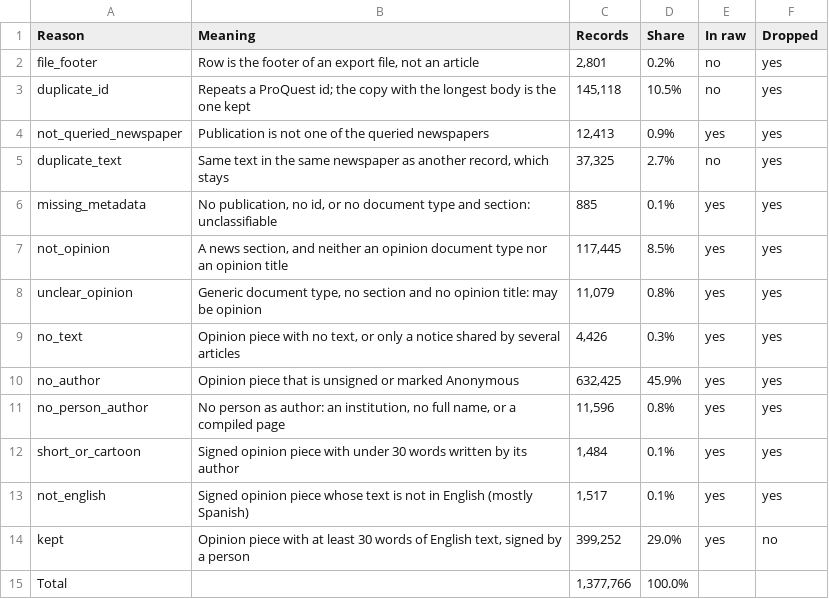
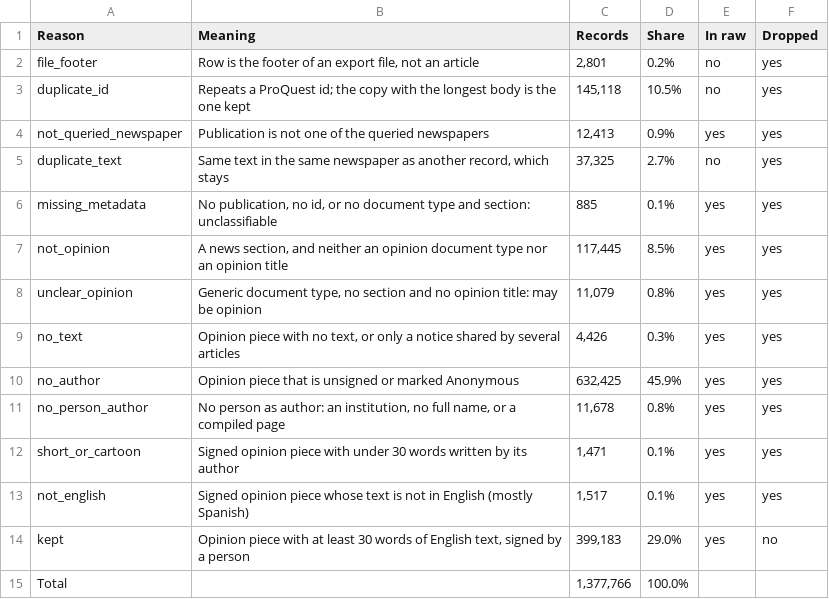
Before and after one commit to JuanReyes01/econ_corpus, a CSV file: reports/tables/exclusion_counts.csv, drawn as a sheet.

```diff
--- a/reports/tables/exclusion_counts.csv
+++ b/reports/tables/exclusion_counts.csv
@@ -10,6 +10,6 @@ no_text,"Opinion piece with no text, or only a notice shared by several articles
 no_author,Opinion piece that is unsigned or marked Anonymous,"632,425",45.9%,yes,yes
-no_person_author,"No person as author: an institution, no full name, or a compiled page","11,596",0.8%,yes,yes
-short_or_cartoon,Signed opinion piece with under 30 words written by its author,"1,484",0.1%,yes,yes
+no_person_author,"No person as author: an institution, no full name, or a compiled page","11,678",0.8%,yes,yes
+short_or_cartoon,Signed opinion piece with under 30 words written by its author,"1,471",0.1%,yes,yes
 not_english,Signed opinion piece whose text is not in English (mostly Spanish),"1,517",0.1%,yes,yes
-kept,"Opinion piece with at least 30 words of English text, signed by a person","399,252",29.0%,yes,no
+kept,"Opinion piece with at least 30 words of English text, signed by a person","399,183",29.0%,yes,no
 Total,,"1,377,766",100.0%,,
```
Also changed, not shown: reports/tables/clean_flow.csv, 5 other files.
